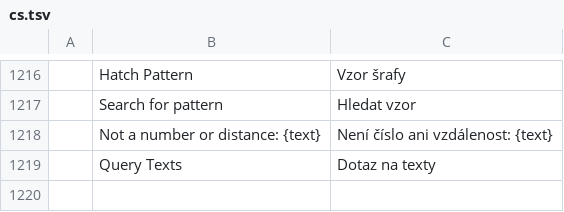
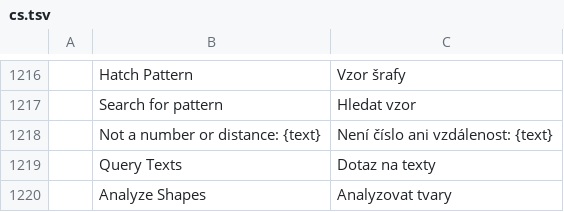
Before and after one commit to 0x-fork/cadcraft, a TSV file: crates/ui-egui/src/i18n/cs.tsv, drawn as a sheet; only a part is shown, gaps mark what is left out; the diff names each change by its address in the sheet, - before the commit and + after, or states it on an @@ line.

```diff
--- a/crates/ui-egui/src/i18n/cs.tsv
+++ b/crates/ui-egui/src/i18n/cs.tsv
+row 1220:  | Analyze Shapes | Analyzovat tvary
```
Also changed, not shown: crates/ui-egui/src/i18n/de.tsv, crates/ui-egui/src/i18n/es.tsv, 10 other files.
